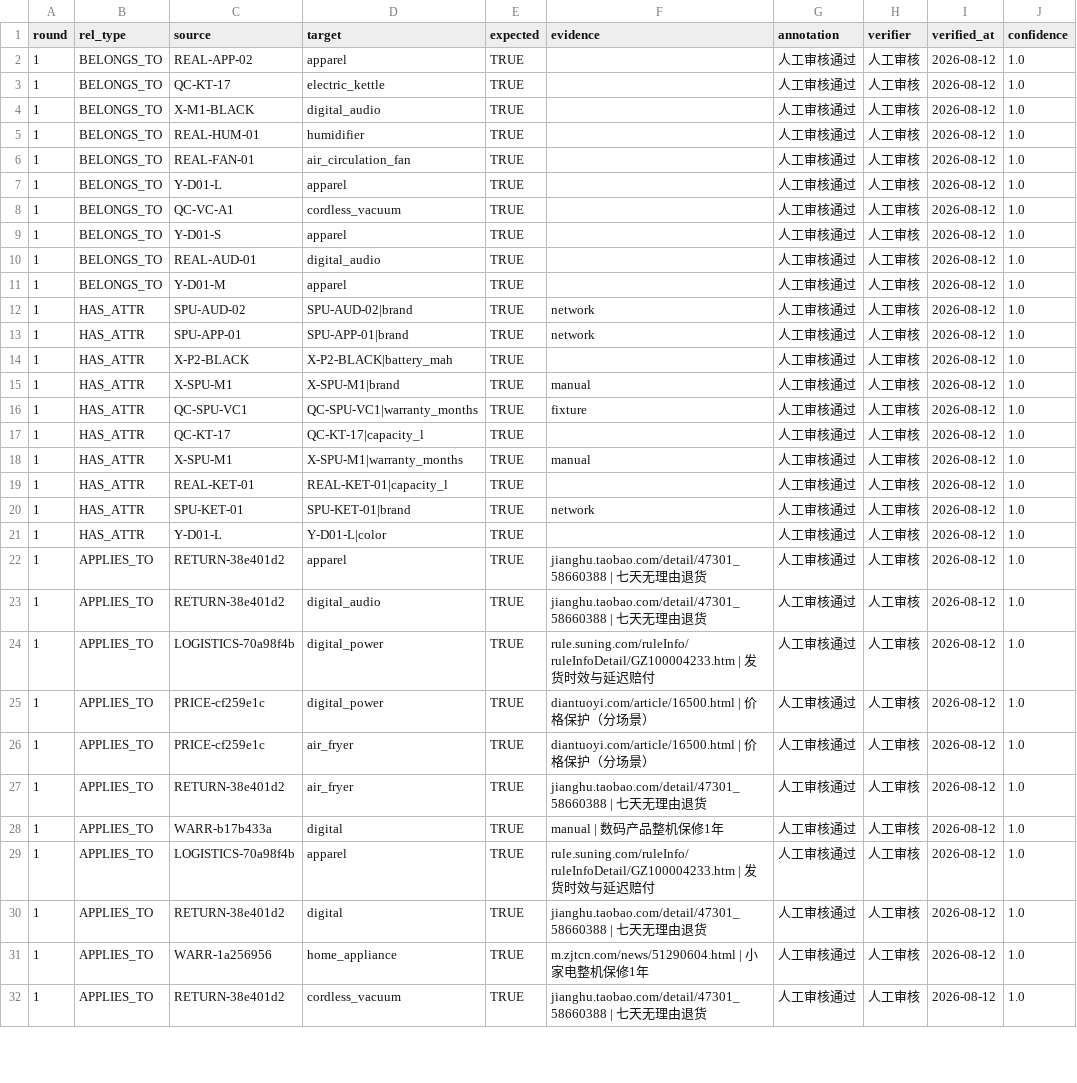
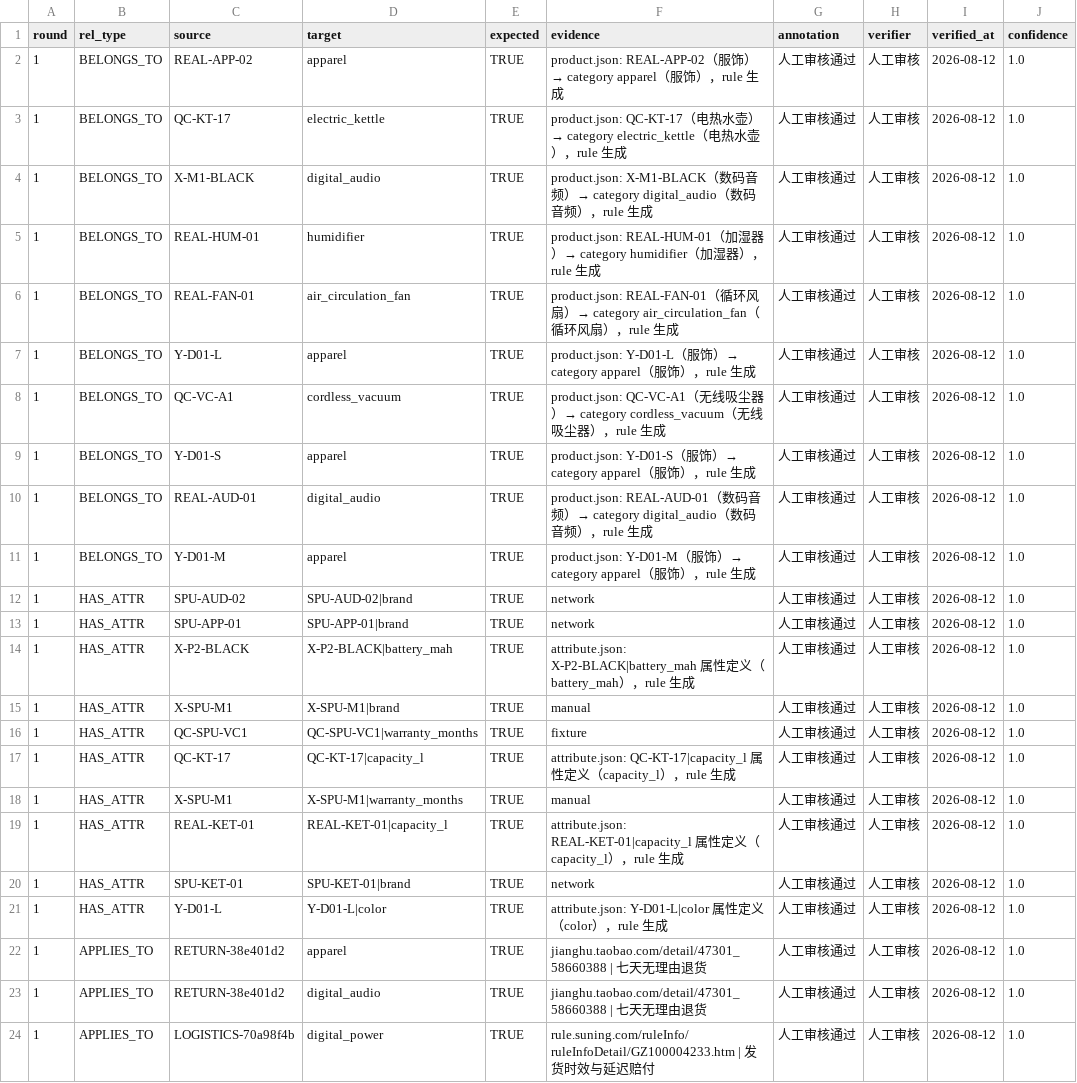
Before and after one commit to Luminary-s1/yunpai-ecommerce-agent, a CSV file: knowledge_graph_output/06_report/sampling_plan.csv, drawn as a sheet; only a part is shown; the shorter side is filled out with more unchanged rows; the diff names each change by its address in the sheet, - before the commit and + after, or states it on an @@ line.

Commit message:
fix(knowledge): 对齐单一事实源 + 负责人复验整改
- faq.json 修正 3 条 manual FAQ ref_script_id（RETURN-HOW→SCRIPT-032/SHIPPING-TIME→SCRIPT-024/LOGISTICS-COMPLAINT→SCRIPT-028）+ answer 派生一致
- 重跑 11_refresh_manifest：faq 63、310 节点/285 边，manifest ≡ 02_clean
- 重跑 05_report：graph_stats/validation_report 与数据一致，校验 PASS
- 重跑 07_sampling：truth_table 203 行（SPU 24/SKU 28/FAQ 63）
- sampling_plan 保留人工审核回填（60/60 TRUE）+ 补全 14 条 evidence 空行
- Neo4j 口令统一：docker-compose 读 NEO4J_PASSWORD（默认 change-me）
- 评测门禁 0.5 → 0.9（test_evaluation_suite 对齐 scheduler）
- test_single_source 补强：graph_stats/报告与 02_clean 一致 + 幽灵边检测 + handoff 出仓契约

```diff
--- a/knowledge_graph_output/06_report/sampling_plan.csv
+++ b/knowledge_graph_output/06_report/sampling_plan.csv
-F2 (evidence): (empty)
+F2 (evidence): product.json: REAL-APP-02（服饰）→ category apparel（服饰），rule 生成
-F3 (evidence): (empty)
+F3 (evidence): product.json: QC-KT-17（电热水壶）→ category electric_kettle（电热水壶），rule 生成
-F4 (evidence): (empty)
+F4 (evidence): product.json: X-M1-BLACK（数码音频）→ category digital_audio（数码音频），rule 生成
-F5 (evidence): (empty)
+F5 (evidence): product.json: REAL-HUM-01（加湿器）→ category humidifier（加湿器），rule 生成
-F6 (evidence): (empty)
+F6 (evidence): product.json: REAL-FAN-01（循环风扇）→ category air_circulation_fan（循环风扇），rule 生成
-F7 (evidence): (empty)
+F7 (evidence): product.json: Y-D01-L（服饰）→ category apparel（服饰），rule 生成
-F8 (evidence): (empty)
+F8 (evidence): product.json: QC-VC-A1（无线吸尘器）→ category cordless_vacuum（无线吸尘器），rule 生成
-F9 (evidence): (empty)
+F9 (evidence): product.json: Y-D01-S（服饰）→ category apparel（服饰），rule 生成
-F10 (evidence): (empty)
+F10 (evidence): product.json: REAL-AUD-01（数码音频）→ category digital_audio（数码音频），rule 生成
-F11 (evidence): (empty)
+F11 (evidence): product.json: Y-D01-M（服饰）→ category apparel（服饰），rule 生成
-F14 (evidence): (empty)
+F14 (evidence): attribute.json: X-P2-BLACK|battery_mah 属性定义（battery_mah），rule 生成
-F17 (evidence): (empty)
+F17 (evidence): attribute.json: QC-KT-17|capacity_l 属性定义（capacity_l），rule 生成
-F19 (evidence): (empty)
+F19 (evidence): attribute.json: REAL-KET-01|capacity_l 属性定义（capacity_l），rule 生成
-F21 (evidence): (empty)
+F21 (evidence): attribute.json: Y-D01-L|color 属性定义（color），rule 生成
```
Also changed, not shown: knowledge_graph_output/06_report/truth_table.csv, 8 other files.
